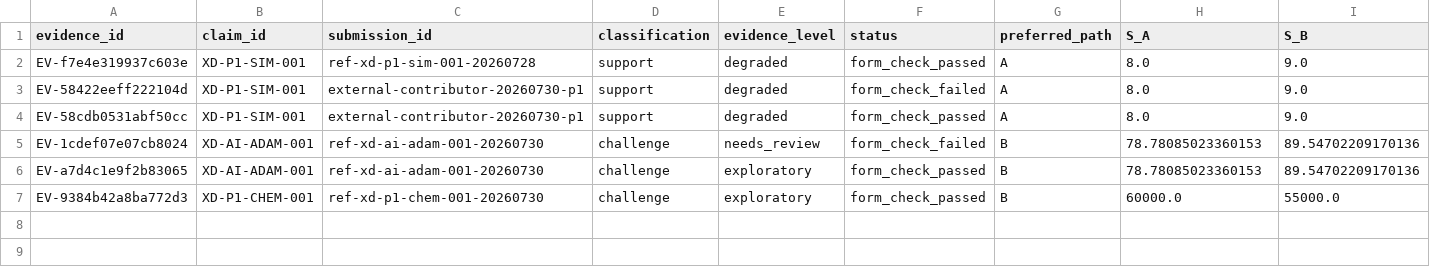
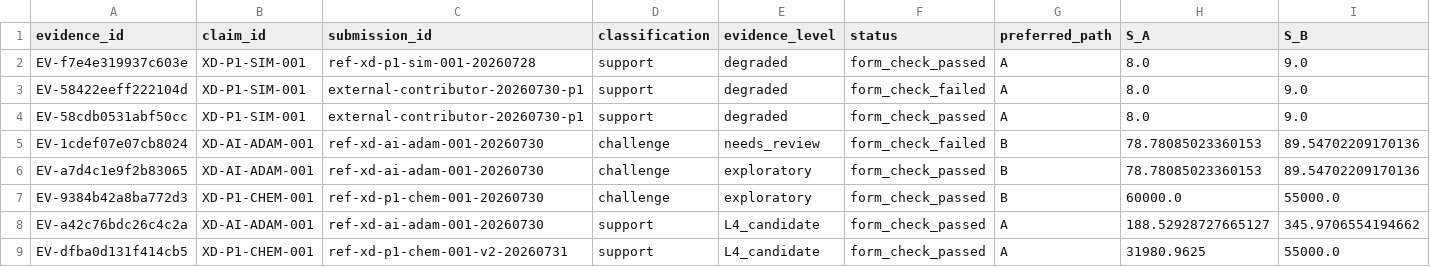
Before and after one commit to KK13760780514/Hypostack-Theory, a CSV file: open-validation/evidence-ledger.csv, drawn as a sheet; only a part is shown; rows hold the shown columns only; the diff names each change by its address in the sheet, - before the commit and + after, or states it on an @@ line.

Commit message:
feat: CHEM-001 V2 support(16/16) + 证据账本更新 + 实证等级L4_candidate

```diff
--- a/open-validation/evidence-ledger.csv
+++ b/open-validation/evidence-ledger.csv
+row 8: EV-a42c76bdc26c4c2a | XD-AI-ADAM-001 | ref-xd-ai-adam-001-20260730 | support | L4_candidate | form_check_passed | A | 188.52928727665127 | 345.9706554194662
+row 9: EV-dfba0d131f414cb5 | XD-P1-CHEM-001 | ref-xd-p1-chem-001-v2-20260731 | support | L4_candidate | form_check_passed | A | 31980.9625 | 55000.0
```
Also changed, not shown: 5 other files.
